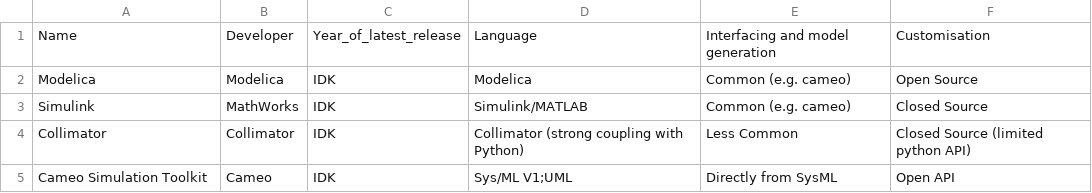
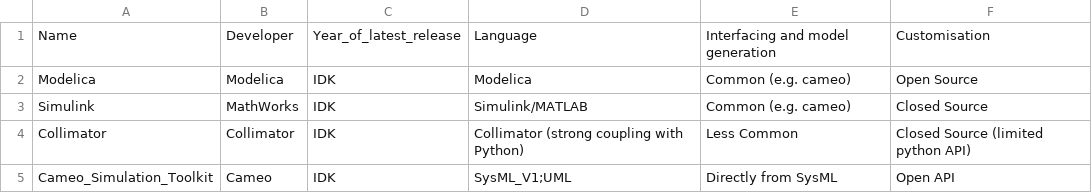
Before and after one commit to Ghipag/MBSE_Design_Space_Problem_Space, a CSV file: data/Simulation_Info.csv, drawn as a sheet.

```diff
--- a/data/Simulation_Info.csv
+++ b/data/Simulation_Info.csv
@@ -4,2 +4,2 @@ Simulink,MathWorks,IDK,Simulink/MATLAB,Common (e.g. cameo),Closed Source
 Collimator,Collimator,IDK,Collimator (strong coupling with Python),Less Common,Closed Source (limited python API)
-Cameo Simulation Toolkit,Cameo,IDK,Sys/ML V1;UML,Directly from SysML,Open API
+Cameo_Simulation_Toolkit,Cameo,IDK,SysML_V1;UML,Directly from SysML,Open API
```
Also changed, not shown: data/Issues_Info.csv, data/Languages_Info.csv, 10 other files.
